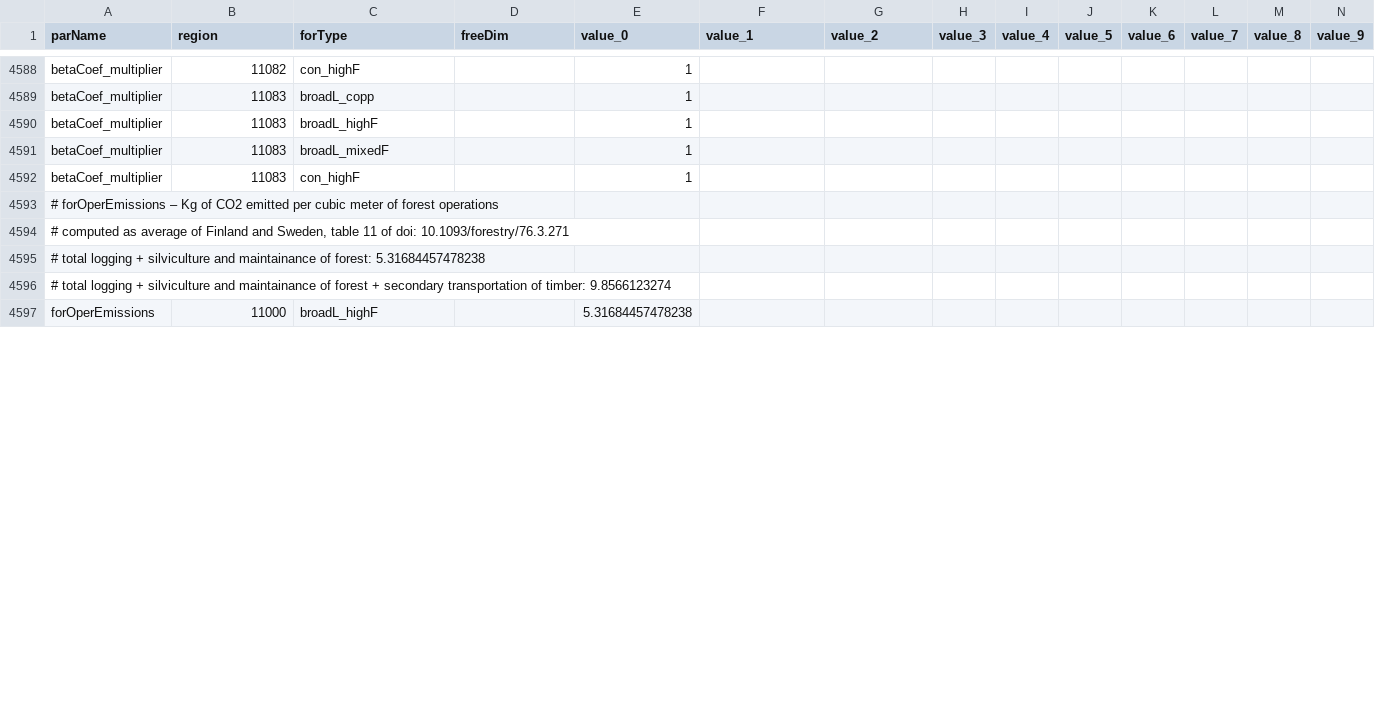
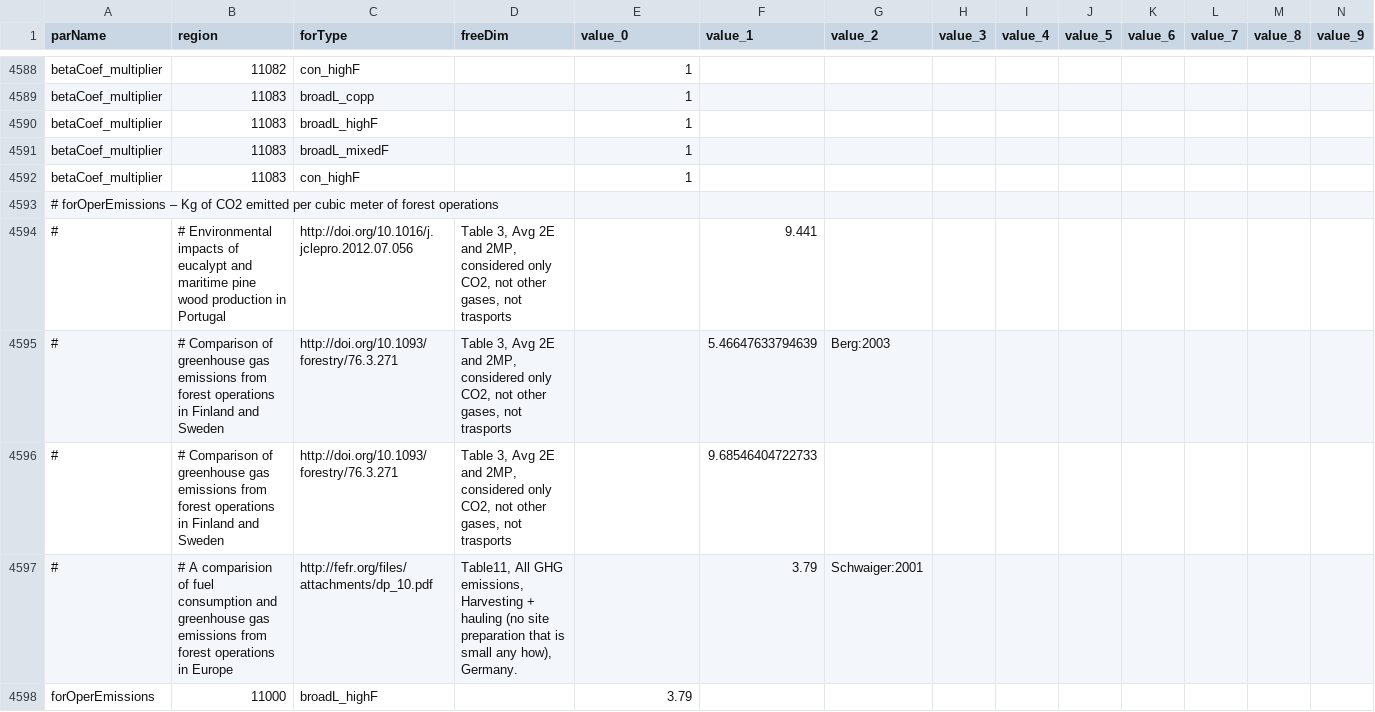
Before and after one commit to LEFNancy/ffsm_pp, a CSV file: data/cachedInput/forData.csv, drawn as a sheet; only a part is shown, gaps mark what is left out; removed rows and columns are numbered as before the commit, all else as after; rows hold the shown columns only; the diff covers the shown part only; the diff names each change by its address in the sheet, - before the commit and + after, or states it on an @@ line.

```diff
--- a/data/cachedInput/forData.csv
+++ b/data/cachedInput/forData.csv
-row 4594: # computed as average of Finland and Sweden, table 11 of doi: 10.1093/forestry/76.3.271
-row 4595: # total logging + silviculture and maintainance of forest: 5.31684457478238
-row 4596: # total logging + silviculture and maintainance of forest + secondary transportation of timber: 9.8566123274
+row 4594: # | # Environmental impacts of eucalypt and maritime pine wood production in Portugal | http://doi.org/10.1016/j.jclepro.2012.07.056 | Table 3, Avg 2E and 2MP, considered only CO2, not other gases, not trasports |  | 9.441
+row 4595: # | # Comparison of greenhouse gas emissions from forest operations in Finland and Sweden | http://doi.org/10.1093/forestry/76.3.271 | Table 3, Avg 2E and 2MP, considered only CO2, not other gases, not trasports |  | 5.46647633794639 | Berg:2003
+row 4596: # | # Comparison of greenhouse gas emissions from forest operations in Finland and Sweden | http://doi.org/10.1093/forestry/76.3.271 | Table 3, Avg 2E and 2MP, considered only CO2, not other gases, not trasports |  | 9.68546404722733
+row 4597: # | # A comparision of fuel consumption and greenhouse gas emissions from forest operations in Europe | http://fefr.org/files/attachments/dp_10.pdf | Table11, All GHG emissions, Harvesting + hauling (no site preparation that is small any how), Germany. |  | 3.79 | Schwaiger:2001
-E4598 (value_0): 5.31684457478238
+E4598 (value_0): 3.79
```
Also changed, not shown: 22 added rows, 4 removed rows and 26 edited cells elsewhere in this file, 5 other files.
